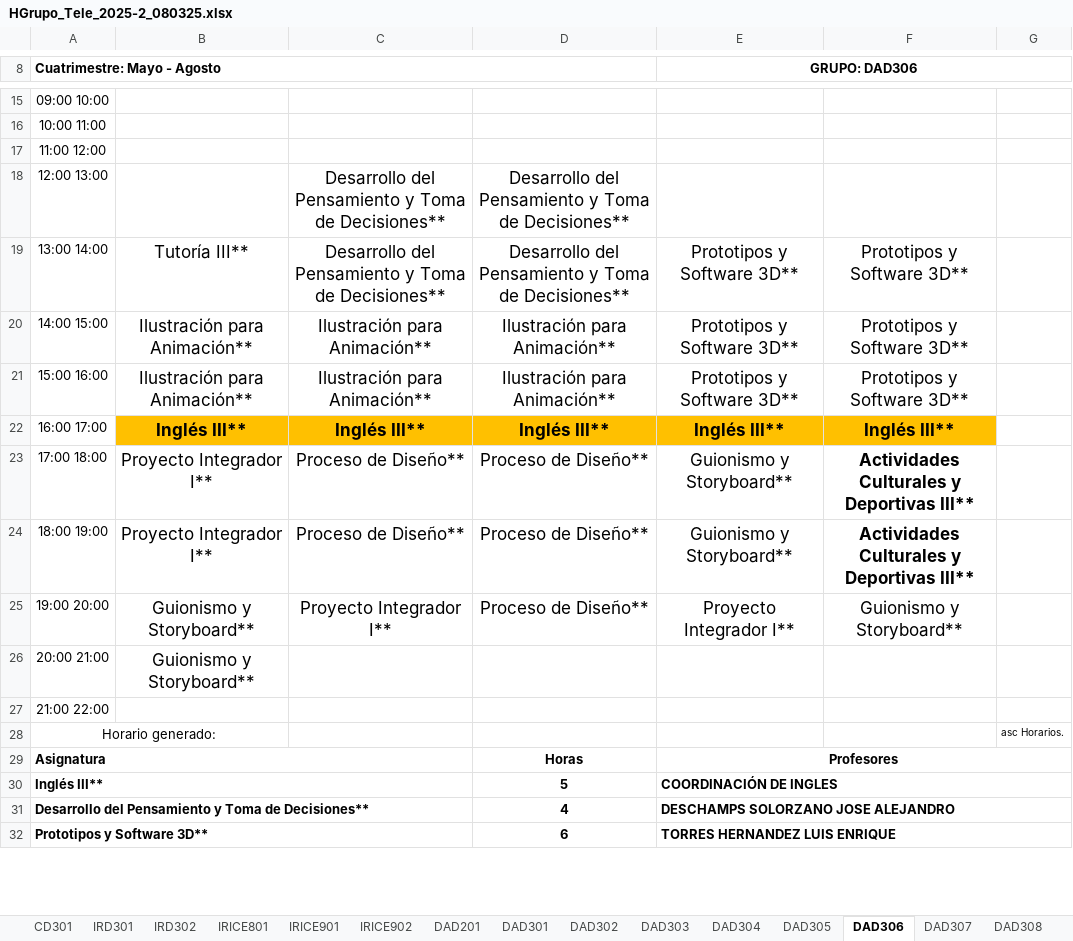
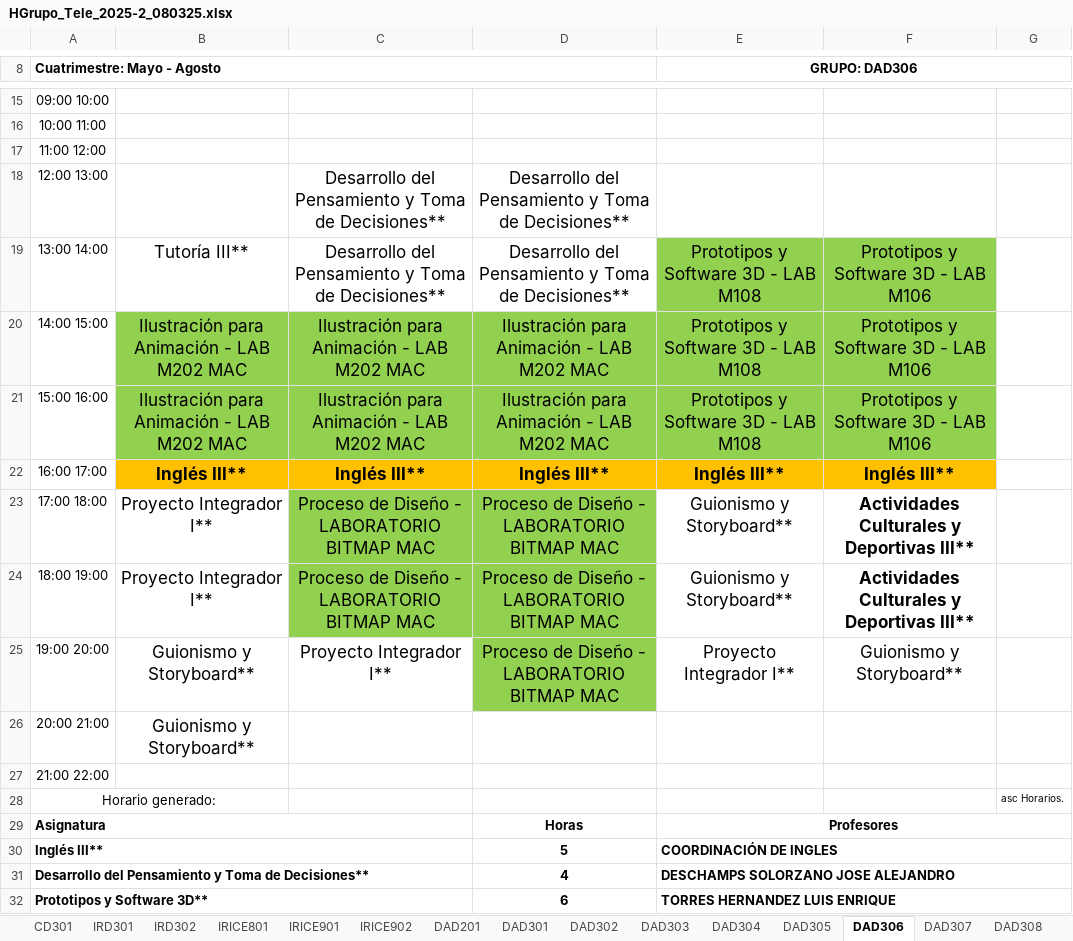
Before and after one commit to hackuna885/carga2025_2, an Excel workbook: HGrupo_Tele_2025-2_080325.xlsx, sheet DAD306, drawn as a sheet; only a part is shown, gaps mark what is left out; values as stored, in another font and other column widths than the file's, no borders; charts and pictures not drawn; the diff names each change by its address in the sheet, - before the commit and + after, or states it on an @@ line.

```diff
--- a/HGrupo_Tele_2025-2_080325.xlsx (sheet DAD306)
+++ b/HGrupo_Tele_2025-2_080325.xlsx (sheet DAD306)
-E19:E21 (GRUPO: DAD306): Prototipos y Software 3D**
+E19:E21 (GRUPO: DAD306): Prototipos y Software 3D - LAB M108
-E19:F19 fill: none
+E19:F19 fill: #92D050
-F19:F21: Prototipos y Software 3D**
+F19:F21: Prototipos y Software 3D - LAB M106
-B20:B21: Ilustración para Animación**
+B20:B21: Ilustración para Animación - LAB M202 MAC
-B20:F21 fill: none
+B20:F21 fill: #92D050
-C20:C21: Ilustración para Animación**
+C20:C21: Ilustración para Animación - LAB M202 MAC
-D20:D21: Ilustración para Animación**
+D20:D21: Ilustración para Animación - LAB M202 MAC
-C23:C24: Proceso de Diseño**
+C23:C24: Proceso de Diseño - LABORATORIO BITMAP MAC
-C23:D24 fill: none
+C23:D24 fill: #92D050
-D23:D25: Proceso de Diseño**
+D23:D25: Proceso de Diseño - LABORATORIO BITMAP MAC
-D25 fill: none
+D25 fill: #92D050
```
Also changed, not shown: sheet DDA501, sheet IRD301, sheet IRD302, sheet CD301, sheet DAD307, sheet LDDPA1001, 18 more sheets, HORARIOS DE AULAS Y LABORATORIOS 08092024 2024-3.xlsx.
